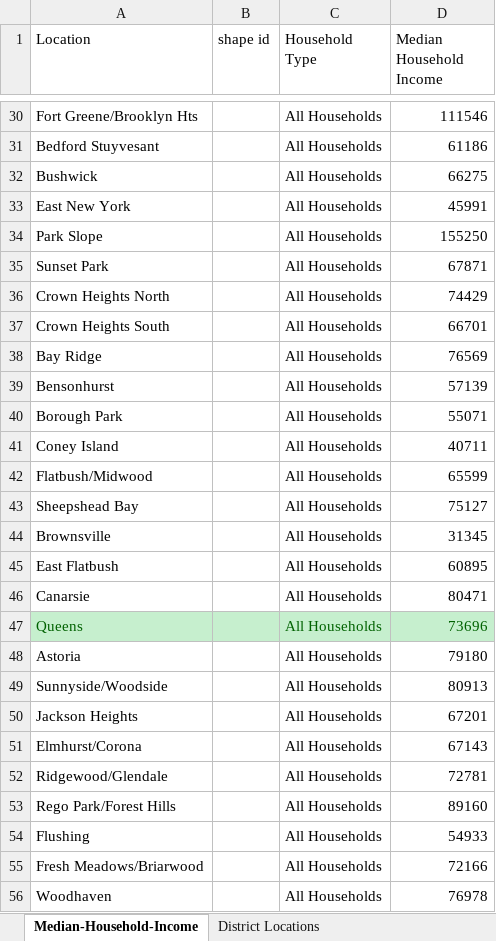
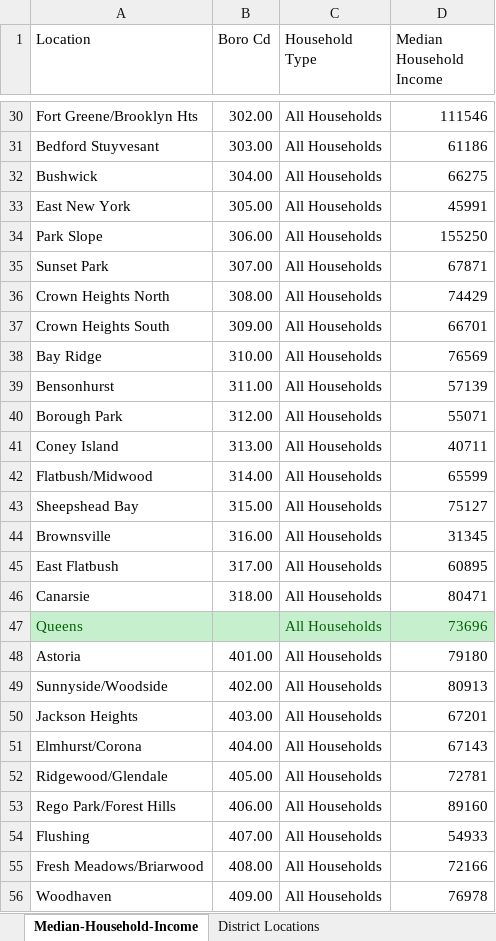
Before and after one commit to abidh0601/DataVis-Coronavirus, an Excel workbook: Median-household-income/median-master.xlsx, sheet Median-Household-Income, drawn as a sheet; only a part is shown, gaps mark what is left out; values as stored, in another font and other column widths than the file's, no borders; the diff covers the shown part only; the diff names each change by its address in the sheet, - before the commit and + after, or states it on an @@ line.

Commit message:
Added tableau map and made changes to median income data

```diff
--- a/Median-household-income/median-master.xlsx (sheet Median-Household-Income)
+++ b/Median-household-income/median-master.xlsx (sheet Median-Household-Income)
-B1: shape id
+B1: Boro Cd
-B30 (Boro Cd): (empty)
+B30 (Boro Cd): 302.00
-B31 (Boro Cd): (empty)
+B31 (Boro Cd): 303.00
-B32 (Boro Cd): (empty)
+B32 (Boro Cd): 304.00
-B33 (Boro Cd): (empty)
+B33 (Boro Cd): 305.00
-B34 (Boro Cd): (empty)
+B34 (Boro Cd): 306.00
-B35 (Boro Cd): (empty)
+B35 (Boro Cd): 307.00
-B36 (Boro Cd): (empty)
+B36 (Boro Cd): 308.00
-B37 (Boro Cd): (empty)
+B37 (Boro Cd): 309.00
-B38 (Boro Cd): (empty)
+B38 (Boro Cd): 310.00
-B39 (Boro Cd): (empty)
+B39 (Boro Cd): 311.00
-B40 (Boro Cd): (empty)
+B40 (Boro Cd): 312.00
-B41 (Boro Cd): (empty)
+B41 (Boro Cd): 313.00
-B42 (Boro Cd): (empty)
+B42 (Boro Cd): 314.00
-B43 (Boro Cd): (empty)
+B43 (Boro Cd): 315.00
-B44 (Boro Cd): (empty)
+B44 (Boro Cd): 316.00
-B45 (Boro Cd): (empty)
+B45 (Boro Cd): 317.00
-B46 (Boro Cd): (empty)
+B46 (Boro Cd): 318.00
-B48 (Boro Cd): (empty)
+B48 (Boro Cd): 401.00
-B49 (Boro Cd): (empty)
+B49 (Boro Cd): 402.00
-B50 (Boro Cd): (empty)
+B50 (Boro Cd): 403.00
-B51 (Boro Cd): (empty)
+B51 (Boro Cd): 404.00
-B52 (Boro Cd): (empty)
+B52 (Boro Cd): 405.00
-B53 (Boro Cd): (empty)
+B53 (Boro Cd): 406.00
-B54 (Boro Cd): (empty)
+B54 (Boro Cd): 407.00
-B55 (Boro Cd): (empty)
+B55 (Boro Cd): 408.00
-B56 (Boro Cd): (empty)
+B56 (Boro Cd): 409.00
```
Also changed, not shown: 33 edited cells elsewhere in this sheet, 3 other files.
